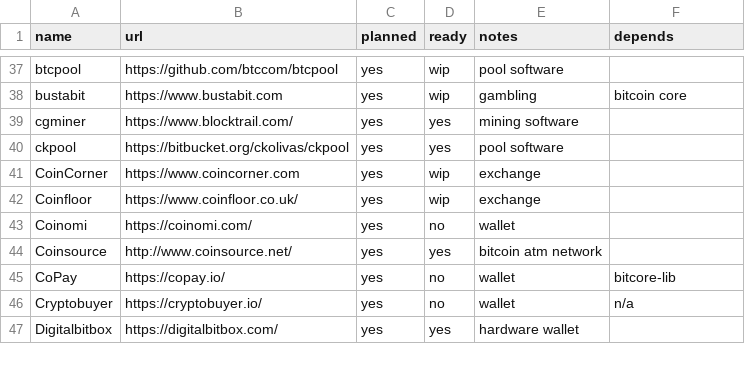
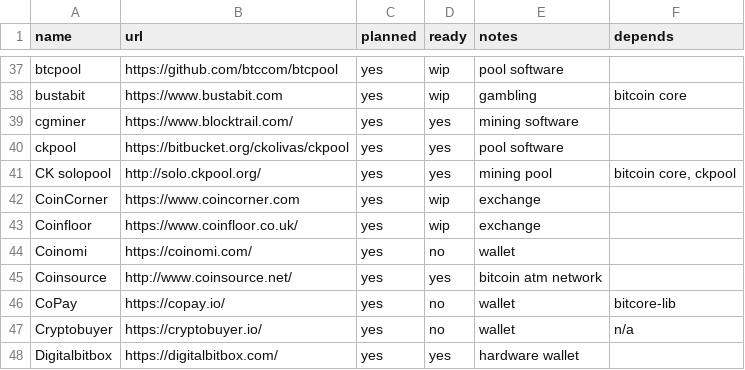
Before and after one commit to archive-of-deleted-repositories/jamesob__bitcoincore.org, a CSV file: _data/segwitsupport.csv, drawn as a sheet; only a part is shown, gaps mark what is left out.

Commit message:
Add ck solopool

```diff
--- a/_data/segwitsupport.csv
+++ b/_data/segwitsupport.csv
@@ -40,2 +40,3 @@ cgminer,https://www.blocktrail.com/,yes,yes,mining software,
 ckpool,https://bitbucket.org/ckolivas/ckpool,yes,yes,pool software,
+CK solopool,http://solo.ckpool.org/,yes,yes,"mining pool","bitcoin core, ckpool"
 CoinCorner,https://www.coincorner.com,yes,wip,exchange,
```
